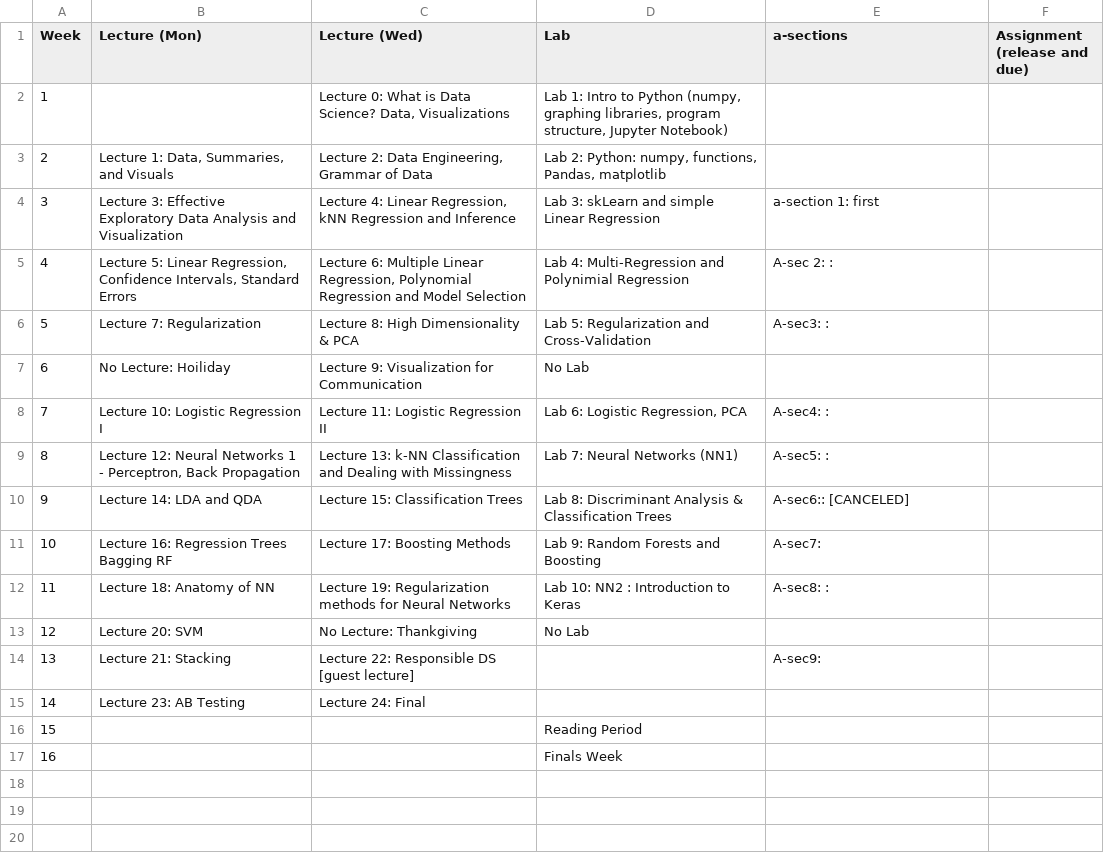
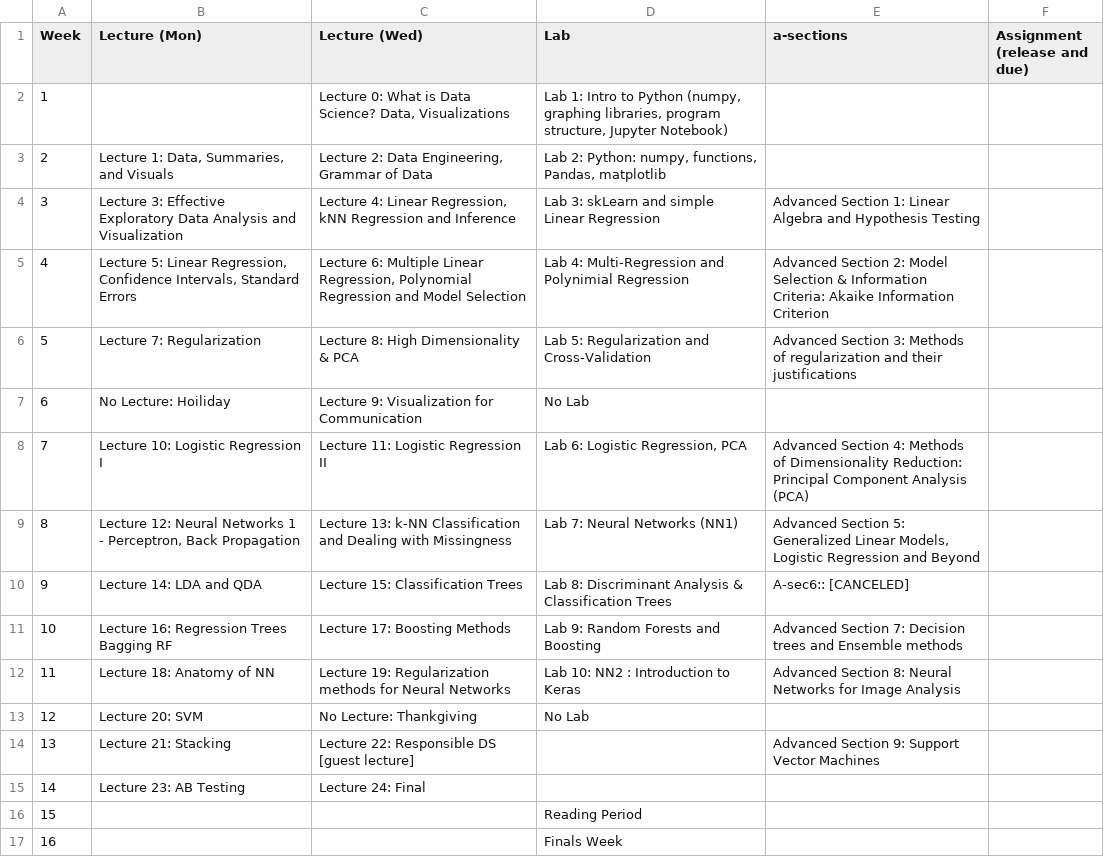
Before and after one commit to Harvard-IACS/2018-CS109A, a CSV file: content/pages/schedule.csv, drawn as a sheet.

Commit message:
Added a-sections

```diff
--- a/content/pages/schedule.csv
+++ b/content/pages/schedule.csv
@@ -3,13 +3,13 @@ Week,Lecture (Mon),Lecture (Wed),Lab,a-sections,Assignment (release and due)
 2,"Lecture 1: Data, Summaries, and Visuals","Lecture 2: Data Engineering, Grammar of Data","Lab 2: Python: numpy, functions, Pandas, matplotlib",,
-3,Lecture 3: Effective Exploratory Data Analysis and Visualization,"Lecture 4: Linear Regression, kNN Regression and Inference",Lab 3: skLearn and simple Linear Regression,a-section  1: first,
-4,"Lecture 5: Linear Regression, Confidence Intervals, Standard Errors","Lecture 6: Multiple Linear Regression, Polynomial Regression and Model Selection",Lab 4: Multi-Regression and Polynimial Regression,A-sec 2: :,
-5,Lecture 7: Regularization,Lecture 8:  High Dimensionality & PCA,Lab 5: Regularization and Cross-Validation,A-sec3: :,
+3,Lecture 3: Effective Exploratory Data Analysis and Visualization,"Lecture 4: Linear Regression, kNN Regression and Inference",Lab 3: skLearn and simple Linear Regression,Advanced Section 1: Linear Algebra and Hypothesis Testing,
+4,"Lecture 5: Linear Regression, Confidence Intervals, Standard Errors","Lecture 6: Multiple Linear Regression, Polynomial Regression and Model Selection",Lab 4: Multi-Regression and Polynimial Regression,Advanced Section 2: Model Selection & Information Criteria: Akaike Information Criterion,
+5,Lecture 7: Regularization,Lecture 8:  High Dimensionality & PCA,Lab 5: Regularization and Cross-Validation,Advanced Section 3: Methods of regularization and their justifications ,
 6,No Lecture: Hoiliday,Lecture 9: Visualization for Communication,No Lab,,
-7,Lecture 10: Logistic Regression I,Lecture 11: Logistic Regression II,"Lab 6: Logistic Regression, PCA",A-sec4: :,
-8,"Lecture 12:  Neural Networks 1 - Perceptron, Back Propagation",Lecture 13: k-NN Classification and Dealing with Missingness,Lab 7: Neural Networks (NN1),A-sec5: :,
+7,Lecture 10: Logistic Regression I,Lecture 11: Logistic Regression II,"Lab 6: Logistic Regression, PCA",Advanced Section 4: Methods of Dimensionality Reduction: Principal Component Analysis (PCA),
+8,"Lecture 12:  Neural Networks 1 - Perceptron, Back Propagation",Lecture 13: k-NN Classification and Dealing with Missingness,Lab 7: Neural Networks (NN1),"Advanced Section 5: Generalized Linear Models, Logistic Regression and Beyond",
 9,Lecture 14: LDA and QDA,Lecture 15: Classification Trees,Lab 8: Discriminant Analysis & Classification Trees,A-sec6:: [CANCELED],
-10,Lecture 16: Regression Trees Bagging RF,Lecture 17: Boosting Methods,Lab 9: Random Forests and Boosting,A-sec7:,
-11,Lecture 18:  Anatomy of NN,Lecture 19: Regularization methods for Neural Networks,Lab 10: NN2 : Introduction to Keras,A-sec8: :,
+10,Lecture 16: Regression Trees Bagging RF,Lecture 17: Boosting Methods,Lab 9: Random Forests and Boosting,Advanced Section 7: Decision trees and Ensemble methods ,
+11,Lecture 18:  Anatomy of NN,Lecture 19: Regularization methods for Neural Networks,Lab 10: NN2 : Introduction to Keras,Advanced Section 8: Neural Networks for Image Analysis,
 12,Lecture 20: SVM,No Lecture: Thankgiving ,No Lab,,
-13,Lecture 21: Stacking,Lecture 22: Responsible DS [guest lecture],,A-sec9:,
+13,Lecture 21: Stacking,Lecture 22: Responsible DS [guest lecture],,Advanced Section 9: Support Vector Machines,
 14,Lecture 23: AB Testing,Lecture 24: Final,,,
```
Also changed, not shown: 46 other files.
